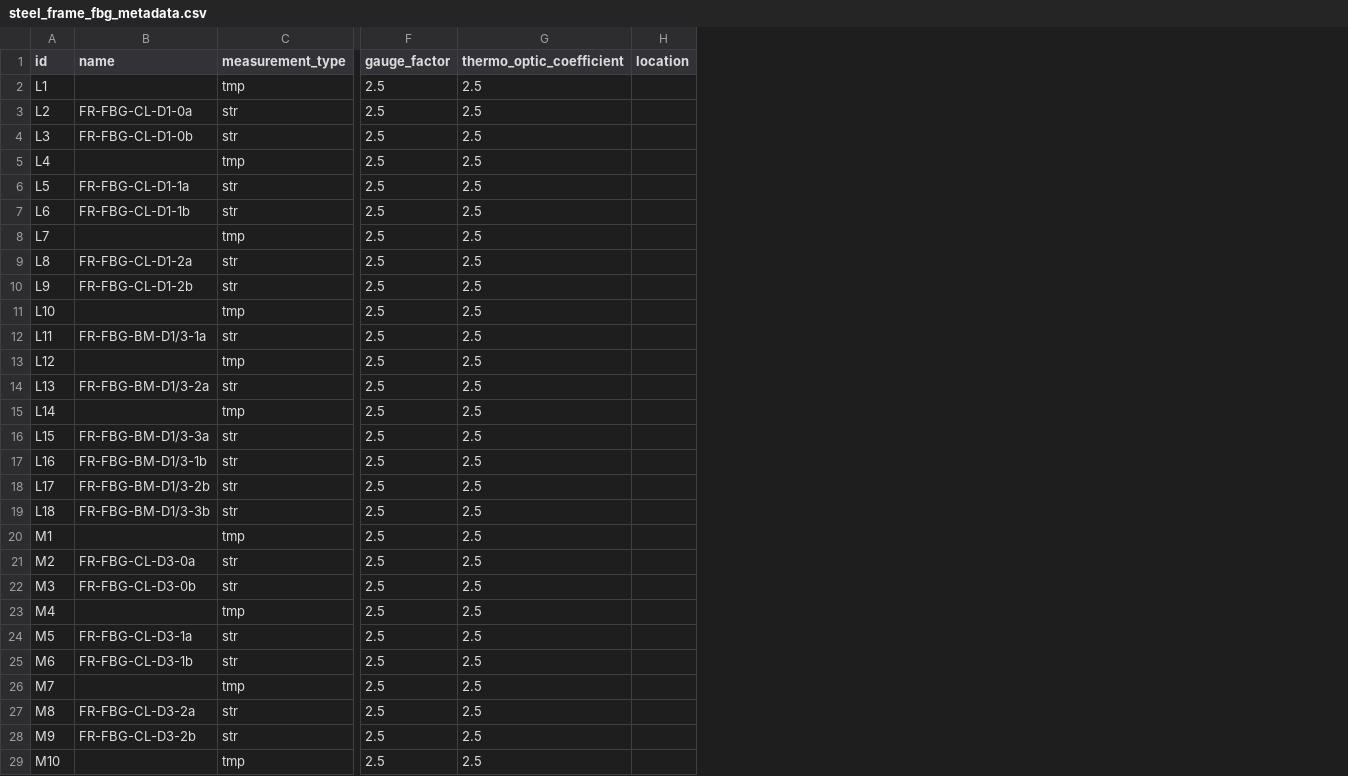
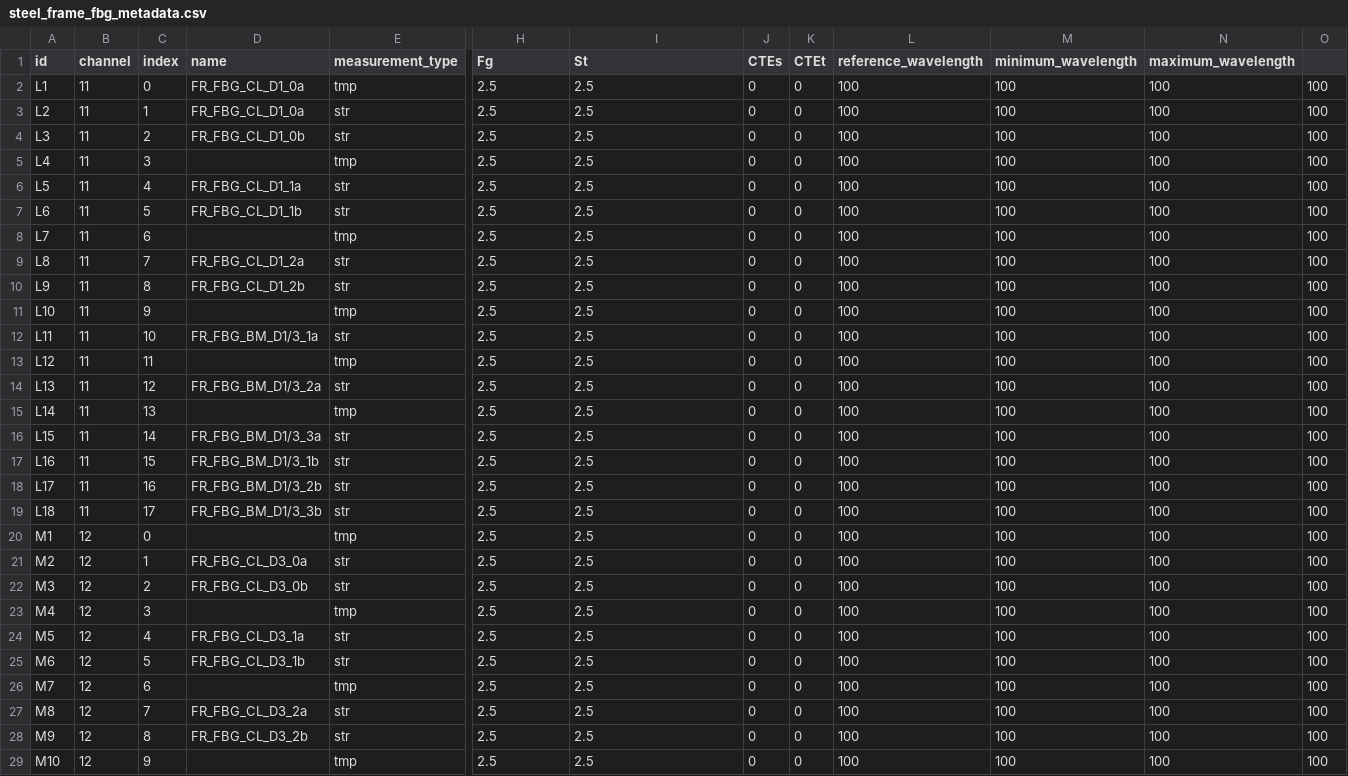
Before and after one commit to lawrencejberry/nrfis, a CSV file: backend/database_models/test_data/steel_frame_fbg_metadata.csv, drawn as a sheet; only a part is shown, gaps mark what is left out; removed rows and columns are numbered as before the commit, all else as after; the diff covers the shown part only; the diff names each change by its address in the sheet, - before the commit and + after, or states it on an @@ line.

```diff
--- a/backend/database_models/test_data/steel_frame_fbg_metadata.csv
+++ b/backend/database_models/test_data/steel_frame_fbg_metadata.csv
+column B (channel), rows 2-29: 11 | 11 | 11 | 11 | 11 | 11 | 11 | 11 | 11 | 11 | 11 | 11 | 11 | 11 | 11 | 11 | 11 | 11 | 12 | 12 | 12 | 12 | 12 | 12 | 12 | 12 | 12 | 12
+column C (index), rows 2-29: 0 | 1 | 2 | 3 | 4 | 5 | 6 | 7 | 8 | 9 | 10 | 11 | 12 | 13 | 14 | 15 | 16 | 17 | 0 | 1 | 2 | 3 | 4 | 5 | 6 | 7 | 8 | 9
-column H (location), empty
+column J (CTEs), rows 2-29: all 0
+column K (CTEt), rows 2-29: all 0
+column L (reference_wavelength), rows 2-29: all 100
+column M (minimum_wavelength), rows 2-29: all 100
+column N (maximum_wavelength), rows 2-29: all 100
+column O, rows 2-29: all 100
-H1: gauge_factor
+H1: Fg
-I1: thermo_optic_coefficient
+I1: St
-D2 (name): (empty)
+D2 (name): FR_FBG_CL_D1_0a
-D3 (name): FR-FBG-CL-D1-0a
+D3 (name): FR_FBG_CL_D1_0a
-D4 (name): FR-FBG-CL-D1-0b
+D4 (name): FR_FBG_CL_D1_0b
-D6 (name): FR-FBG-CL-D1-1a
+D6 (name): FR_FBG_CL_D1_1a
-D7 (name): FR-FBG-CL-D1-1b
+D7 (name): FR_FBG_CL_D1_1b
-D9 (name): FR-FBG-CL-D1-2a
+D9 (name): FR_FBG_CL_D1_2a
-D10 (name): FR-FBG-CL-D1-2b
+D10 (name): FR_FBG_CL_D1_2b
-D12 (name): FR-FBG-BM-D1/3-1a
+D12 (name): FR_FBG_BM_D1/3_1a
-D14 (name): FR-FBG-BM-D1/3-2a
+D14 (name): FR_FBG_BM_D1/3_2a
-D16 (name): FR-FBG-BM-D1/3-3a
+D16 (name): FR_FBG_BM_D1/3_3a
-D17 (name): FR-FBG-BM-D1/3-1b
+D17 (name): FR_FBG_BM_D1/3_1b
-D18 (name): FR-FBG-BM-D1/3-2b
+D18 (name): FR_FBG_BM_D1/3_2b
-D19 (name): FR-FBG-BM-D1/3-3b
+D19 (name): FR_FBG_BM_D1/3_3b
-D21 (name): FR-FBG-CL-D3-0a
+D21 (name): FR_FBG_CL_D3_0a
-D22 (name): FR-FBG-CL-D3-0b
+D22 (name): FR_FBG_CL_D3_0b
-D24 (name): FR-FBG-CL-D3-1a
+D24 (name): FR_FBG_CL_D3_1a
-D25 (name): FR-FBG-CL-D3-1b
+D25 (name): FR_FBG_CL_D3_1b
-D27 (name): FR-FBG-CL-D3-2a
+D27 (name): FR_FBG_CL_D3_2a
-D28 (name): FR-FBG-CL-D3-2b
+D28 (name): FR_FBG_CL_D3_2b
```
Also changed, not shown: 24 edited cells elsewhere in this file, backend/database_models/test_data/basement_fbg_metadata.csv, 8 other files.
